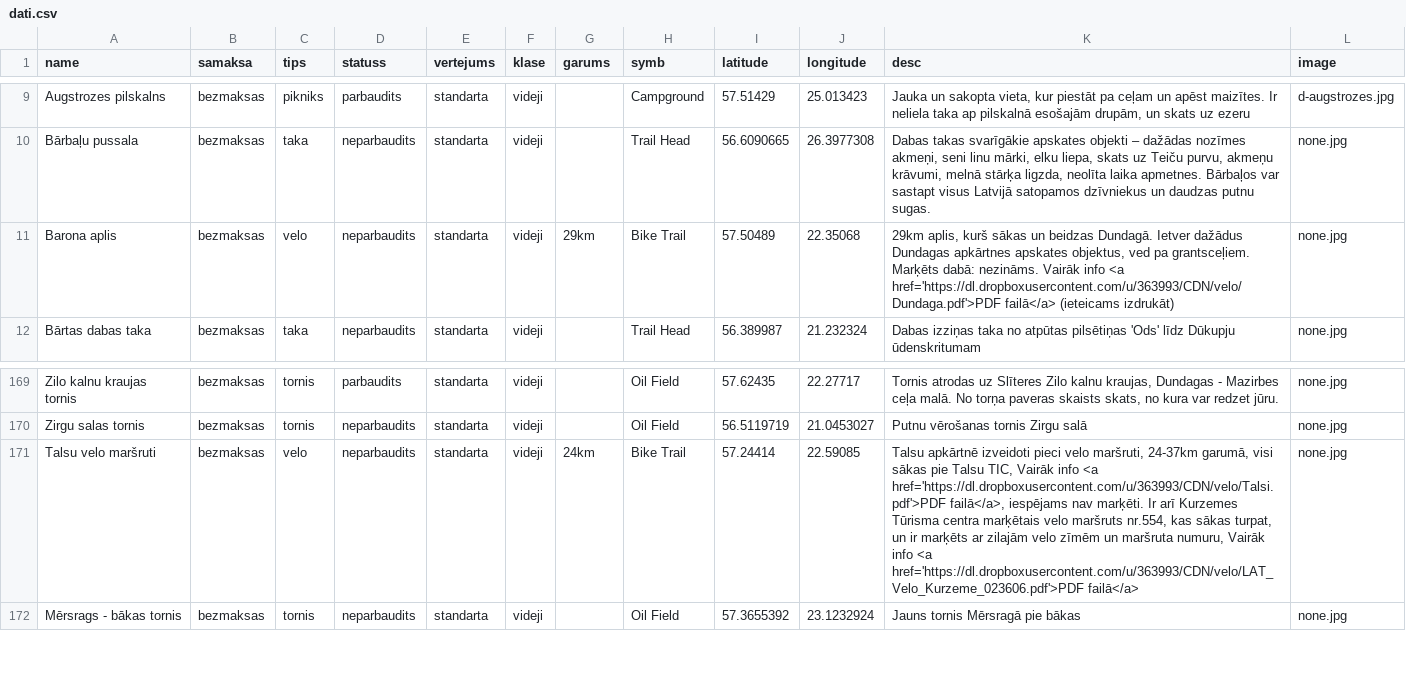
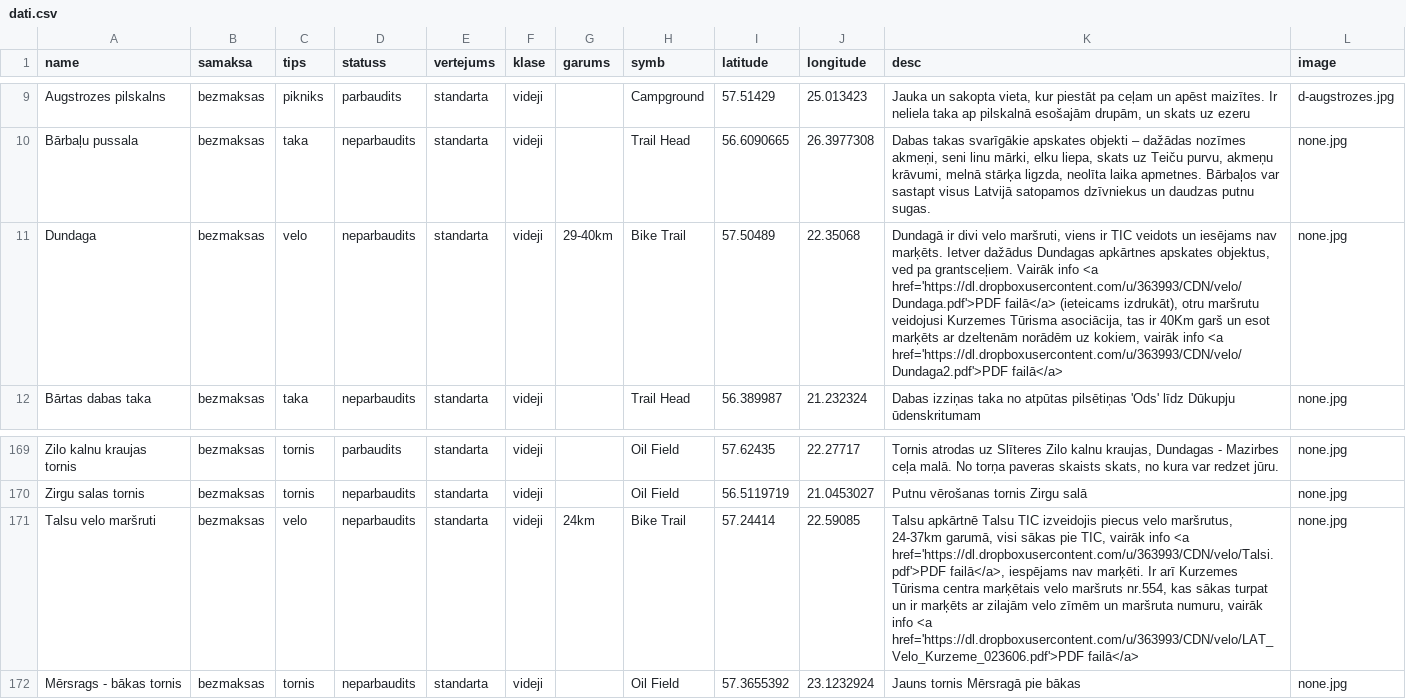
Before and after one commit to trakais/trakais.github.io, a CSV file: dati.csv, drawn as a sheet; only a part is shown, gaps mark what is left out.

Commit message:
added talsi velo

```diff
--- a/dati.csv
+++ b/dati.csv
@@ -10,3 +10,3 @@ Augstrozes pilskalns,bezmaksas,pikniks,parbaudits,standarta,videji,,Campground,5
 Bārbaļu pussala,bezmaksas,taka,neparbaudits,standarta,videji,,Trail Head,56.6090665,26.3977308,"Dabas takas svarīgākie apskates objekti – dažādas nozīmes akmeņi, seni linu mārki, elku liepa, skats uz Teiču purvu, akmeņu krāvumi, melnā stārķa ligzda, neolīta laika apmetnes. Bārbaļos var sastapt visus Latvijā satopamos dzīvniekus un daudzas putnu sugas. ",none.jpg
-Barona aplis,bezmaksas,velo,neparbaudits,standarta,videji,29km,Bike Trail,57.50489,22.35068,"29km aplis, kurš sākas un beidzas Dundagā. Ietver dažādus Dundagas apkārtnes apskates objektus, ved pa grantsceļiem. Marķēts dabā: nezināms. Vairāk info <a href='https://dl.dropboxusercontent.com/u/363993/CDN/velo/Dundaga.pdf'>PDF failā</a> (ieteicams izdrukāt)",none.jpg
+Dundaga,bezmaksas,velo,neparbaudits,standarta,videji,29-40km,Bike Trail,57.50489,22.35068,"Dundagā ir divi velo maršruti, viens ir TIC veidots un iesējams nav marķēts. Ietver dažādus Dundagas apkārtnes apskates objektus, ved pa grantsceļiem. Vairāk info <a href='https://dl.dropboxusercontent.com/u/363993/CDN/velo/Dundaga.pdf'>PDF failā</a> (ieteicams izdrukāt), otru maršrutu veidojusi Kurzemes Tūrisma asociācija, tas ir 40Km garš un esot marķēts ar dzeltenām norādēm uz kokiem, vairāk info <a href='https://dl.dropboxusercontent.com/u/363993/CDN/velo/Dundaga2.pdf'>PDF failā</a>",none.jpg
 Bārtas dabas taka,bezmaksas,taka,neparbaudits,standarta,videji,,Trail Head,56.389987,21.232324,Dabas izziņas taka no atpūtas pilsētiņas 'Ods' līdz Dūkupju ūdenskritumam,none.jpg
@@ -170,3 +170,3 @@ Zilo kalnu kraujas tornis,bezmaksas,tornis,parbaudits,standarta,videji,,Oil Fiel
 Zirgu salas tornis,bezmaksas,tornis,neparbaudits,standarta,videji,,Oil Field,56.5119719,21.0453027,Putnu vērošanas tornis Zirgu salā,none.jpg
-Talsu velo maršruti,bezmaksas,velo,neparbaudits,standarta,videji,24km,Bike Trail,57.24414,22.59085,"Talsu apkārtnē izveidoti pieci velo maršruti, 24-37km garumā, visi sākas pie Talsu TIC, Vairāk info <a href='https://dl.dropboxusercontent.com/u/363993/CDN/velo/Talsi.pdf'>PDF failā</a>, iespējams nav marķēti. Ir arī Kurzemes Tūrisma centra marķētais velo maršruts nr.554, kas sākas turpat, un ir marķēts ar zilajām velo zīmēm un maršruta numuru, Vairāk info <a href='https://dl.dropboxusercontent.com/u/363993/CDN/velo/LAT_Velo_Kurzeme_023606.pdf'>PDF failā</a>",none.jpg
+Talsu velo maršruti,bezmaksas,velo,neparbaudits,standarta,videji,24km,Bike Trail,57.24414,22.59085,"Talsu apkārtnē Talsu TIC izveidojis piecus velo maršrutus, 24-37km garumā, visi sākas pie TIC, vairāk info <a href='https://dl.dropboxusercontent.com/u/363993/CDN/velo/Talsi.pdf'>PDF failā</a>, iespējams nav marķēti. Ir arī Kurzemes Tūrisma centra marķētais velo maršruts nr.554, kas sākas turpat un ir marķēts ar zilajām velo zīmēm un maršruta numuru, vairāk info <a href='https://dl.dropboxusercontent.com/u/363993/CDN/velo/LAT_Velo_Kurzeme_023606.pdf'>PDF failā</a>",none.jpg
 Mērsrags - bākas tornis,bezmaksas,tornis,neparbaudits,standarta,videji,,Oil Field,57.3655392,23.1232924,Jauns tornis Mērsragā pie bākas,none.jpg
```
